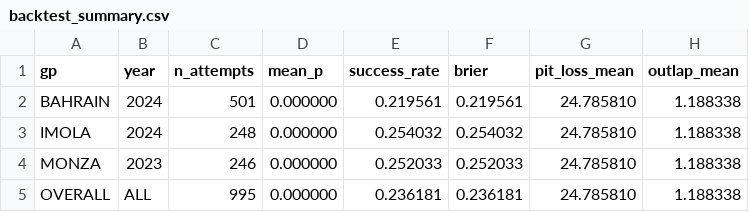
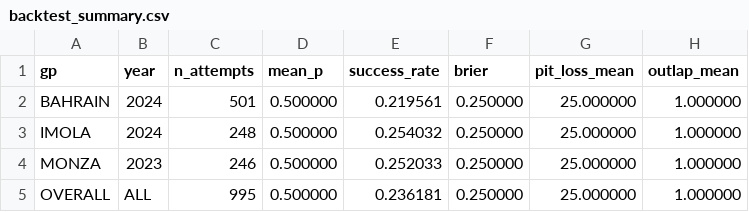
Before and after one commit to Favour01216/f1-undercut-sim, a CSV file: docs/figs/backtest_summary.csv, drawn as a sheet.

Commit message:
Implement multi-lap undercut simulation and hybrid data enrichment
- Added support for multi-lap undercut scenarios in the F1 Undercut Simulator, allowing for realistic strategy modeling over H laps.
- Introduced new parameters `H` (number of laps) and `p_pit_next` (probability of pit response) to the API request model.
- Enhanced response model to include expected margin and confidence intervals for multi-lap simulations.
- Developed a hybrid data layer combining OpenF1 and FastF1 data sources for reliable compound information.
- Created new services for FastF1 enrichment and updated existing services for integration.
- Implemented intelligent caching strategies for enriched data and FastF1 session data.
- Added comprehensive tests for multi-lap simulation and backward compatibility with existing API requests.
- Updated documentation to reflect new features and usage instructions.

```diff
--- a/docs/figs/backtest_summary.csv
+++ b/docs/figs/backtest_summary.csv
@@ -1,5 +1,5 @@
 gp,year,n_attempts,mean_p,success_rate,brier,pit_loss_mean,outlap_mean
-BAHRAIN,2024,501,0.000000,0.219561,0.219561,24.785810,1.188338
-IMOLA,2024,248,0.000000,0.254032,0.254032,24.785810,1.188338
-MONZA,2023,246,0.000000,0.252033,0.252033,24.785810,1.188338
-OVERALL,ALL,995,0.000000,0.236181,0.236181,24.785810,1.188338
+BAHRAIN,2024,501,0.500000,0.219561,0.250000,25.000000,1.000000
+IMOLA,2024,248,0.500000,0.254032,0.250000,25.000000,1.000000
+MONZA,2023,246,0.500000,0.252033,0.250000,25.000000,1.000000
+OVERALL,ALL,995,0.500000,0.236181,0.250000,25.000000,1.000000
```
Also changed, not shown: 22 other files.
